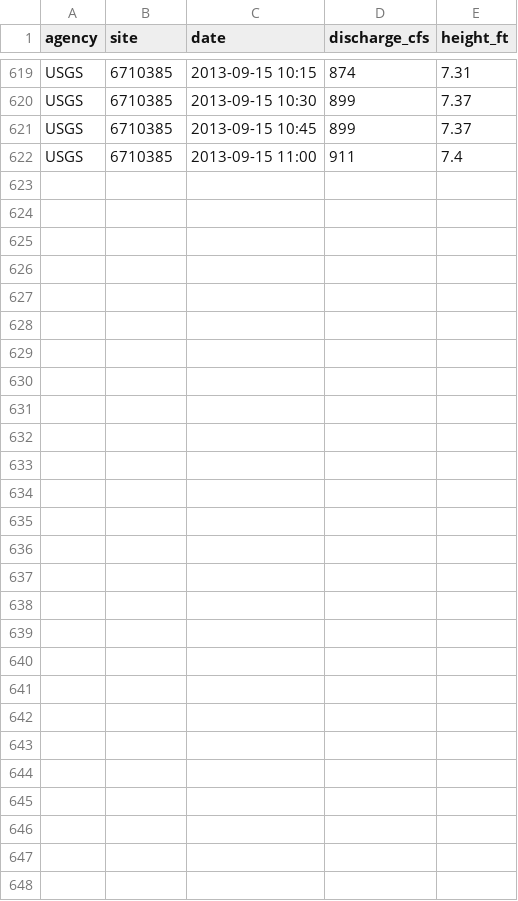
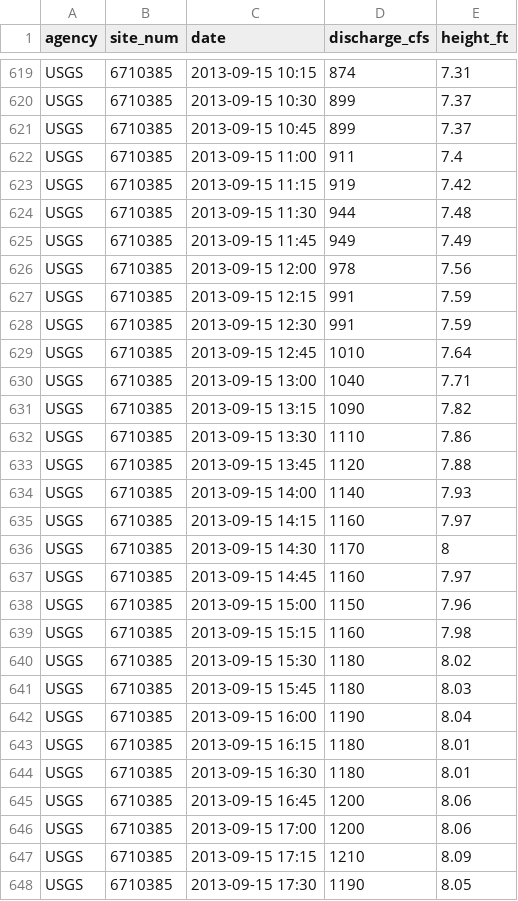
Before and after one commit to justinlewis/colorado_flood_vis_2013, a CSV file: bear_creek_at_evergreen.csv, drawn as a sheet; only a part is shown, gaps mark what is left out; the diff names each change by its address in the sheet, - before the commit and + after, or states it on an @@ line.

```diff
--- a/bear_creek_at_evergreen.csv
+++ b/bear_creek_at_evergreen.csv
-B1: site
+B1: site_num
+row 623: USGS | 6710385 | 2013-09-15 11:15 | 919 | 7.42
+row 624: USGS | 6710385 | 2013-09-15 11:30 | 944 | 7.48
+row 625: USGS | 6710385 | 2013-09-15 11:45 | 949 | 7.49
+row 626: USGS | 6710385 | 2013-09-15 12:00 | 978 | 7.56
+row 627: USGS | 6710385 | 2013-09-15 12:15 | 991 | 7.59
+row 628: USGS | 6710385 | 2013-09-15 12:30 | 991 | 7.59
+row 629: USGS | 6710385 | 2013-09-15 12:45 | 1010 | 7.64
+row 630: USGS | 6710385 | 2013-09-15 13:00 | 1040 | 7.71
+row 631: USGS | 6710385 | 2013-09-15 13:15 | 1090 | 7.82
+row 632: USGS | 6710385 | 2013-09-15 13:30 | 1110 | 7.86
+row 633: USGS | 6710385 | 2013-09-15 13:45 | 1120 | 7.88
+row 634: USGS | 6710385 | 2013-09-15 14:00 | 1140 | 7.93
+row 635: USGS | 6710385 | 2013-09-15 14:15 | 1160 | 7.97
+row 636: USGS | 6710385 | 2013-09-15 14:30 | 1170 | 8
+row 637: USGS | 6710385 | 2013-09-15 14:45 | 1160 | 7.97
+row 638: USGS | 6710385 | 2013-09-15 15:00 | 1150 | 7.96
+row 639: USGS | 6710385 | 2013-09-15 15:15 | 1160 | 7.98
+row 640: USGS | 6710385 | 2013-09-15 15:30 | 1180 | 8.02
+row 641: USGS | 6710385 | 2013-09-15 15:45 | 1180 | 8.03
+row 642: USGS | 6710385 | 2013-09-15 16:00 | 1190 | 8.04
+row 643: USGS | 6710385 | 2013-09-15 16:15 | 1180 | 8.01
+row 644: USGS | 6710385 | 2013-09-15 16:30 | 1180 | 8.01
+row 645: USGS | 6710385 | 2013-09-15 16:45 | 1200 | 8.06
+row 646: USGS | 6710385 | 2013-09-15 17:00 | 1200 | 8.06
+row 647: USGS | 6710385 | 2013-09-15 17:15 | 1210 | 8.09
+row 648: USGS | 6710385 | 2013-09-15 17:30 | 1190 | 8.05
```
Also changed, not shown: bigthompson_at_estespark.csv, boulder_creek_at_longmont.csv, 9 other files.
